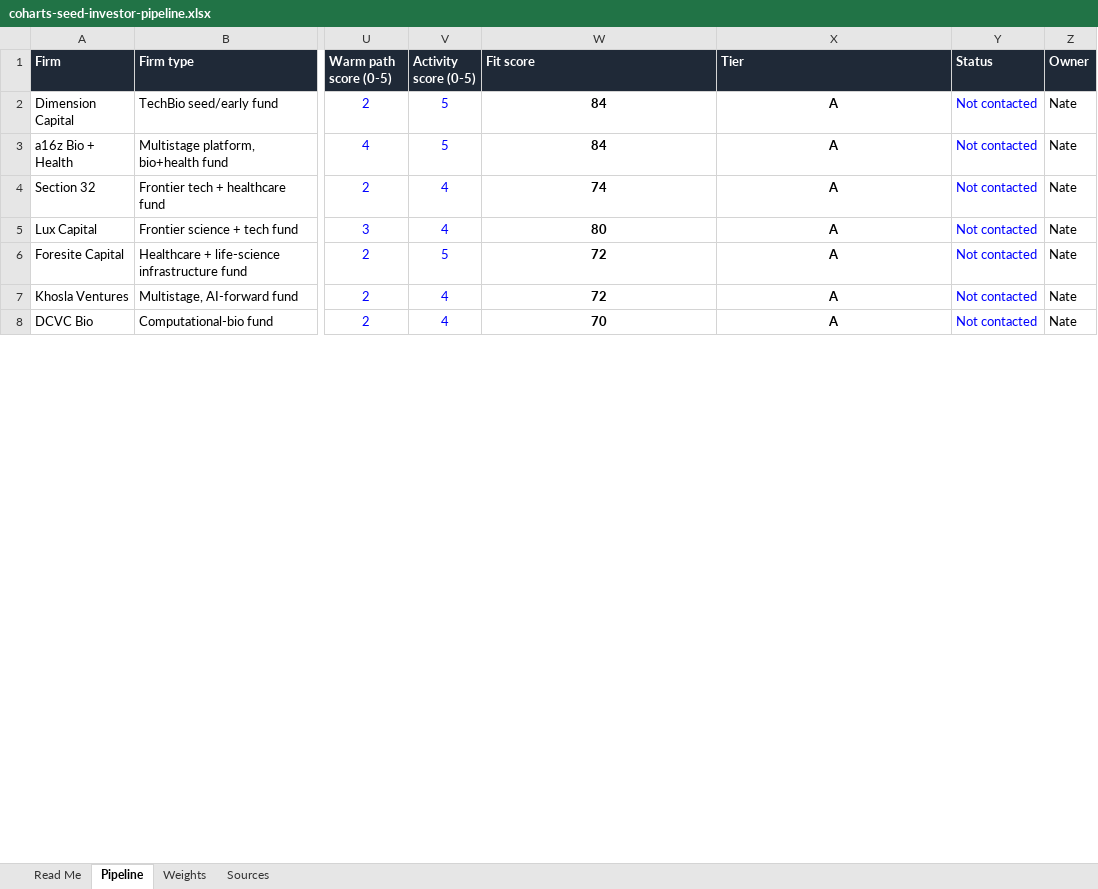
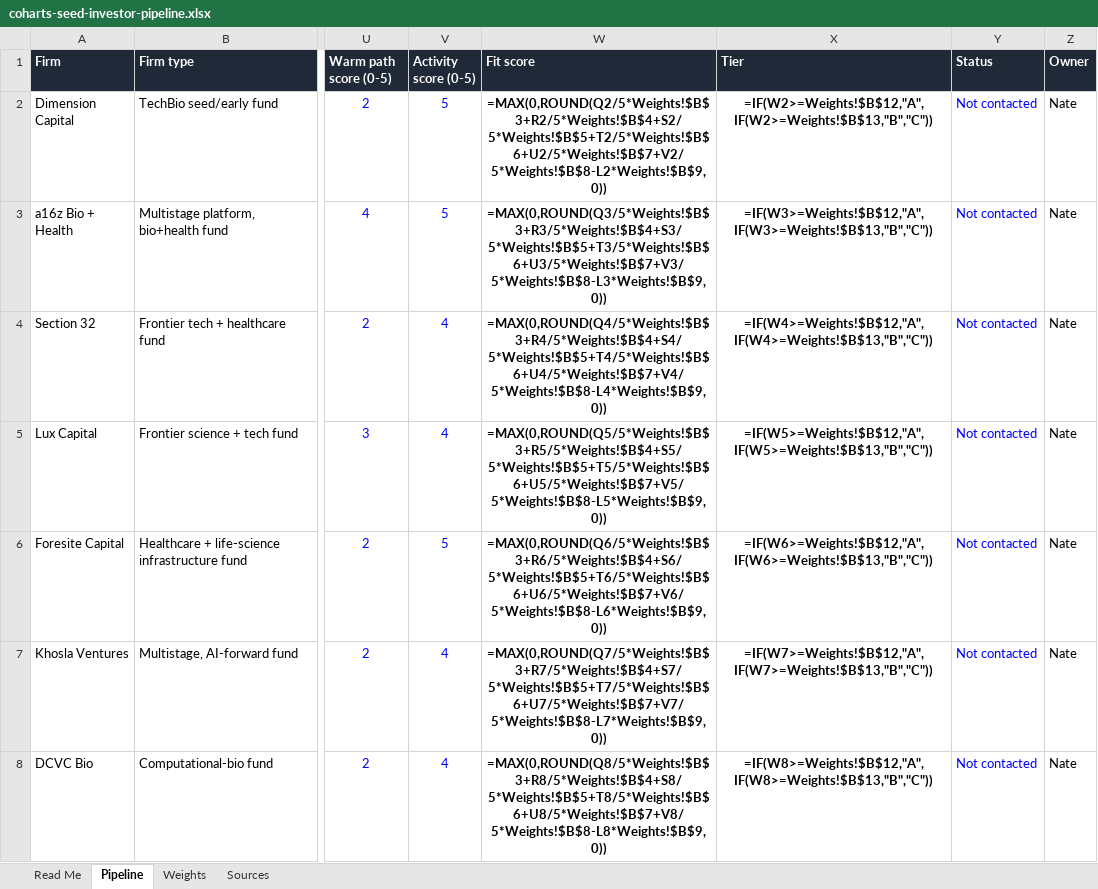
Before and after one commit to Coharts/GTM, an Excel workbook: fundraising/coharts-seed-investor-pipeline.xlsx, sheet Pipeline, drawn as a sheet; only a part is shown, gaps mark what is left out; values as stored, in another font and other column widths than the file's, no borders; formulas without a stored value are shown as written; conditional formats not drawn; the diff covers the shown part only; the diff names each change by its address in the sheet, - before the commit and + after, or states it on an @@ line.

```diff
--- a/fundraising/coharts-seed-investor-pipeline.xlsx (sheet Pipeline)
+++ b/fundraising/coharts-seed-investor-pipeline.xlsx (sheet Pipeline)
-W2 (Fit score): 84
+W2 (Fit score): =MAX(0,ROUND(Q2/5*Weights!$B$3+R2/5*Weights!$B$4+S2/5*Weights!$B$5+T2/5*Weights!$B$6+U2/5*Weights!$B$7+V2/5*Weights!$B$8-L2*Weights!$B$9,0))
-X2 (Tier): A
+X2 (Tier): =IF(W2>=Weights!$B$12,"A",IF(W2>=Weights!$B$13,"B","C"))
-W3 (Fit score): 84
+W3 (Fit score): =MAX(0,ROUND(Q3/5*Weights!$B$3+R3/5*Weights!$B$4+S3/5*Weights!$B$5+T3/5*Weights!$B$6+U3/5*Weights!$B$7+V3/5*Weights!$B$8-L3*Weights!$B$9,0))
-X3 (Tier): A
+X3 (Tier): =IF(W3>=Weights!$B$12,"A",IF(W3>=Weights!$B$13,"B","C"))
-W4 (Fit score): 74
+W4 (Fit score): =MAX(0,ROUND(Q4/5*Weights!$B$3+R4/5*Weights!$B$4+S4/5*Weights!$B$5+T4/5*Weights!$B$6+U4/5*Weights!$B$7+V4/5*Weights!$B$8-L4*Weights!$B$9,0))
-X4 (Tier): A
+X4 (Tier): =IF(W4>=Weights!$B$12,"A",IF(W4>=Weights!$B$13,"B","C"))
-W5 (Fit score): 80
+W5 (Fit score): =MAX(0,ROUND(Q5/5*Weights!$B$3+R5/5*Weights!$B$4+S5/5*Weights!$B$5+T5/5*Weights!$B$6+U5/5*Weights!$B$7+V5/5*Weights!$B$8-L5*Weights!$B$9,0))
-X5 (Tier): A
+X5 (Tier): =IF(W5>=Weights!$B$12,"A",IF(W5>=Weights!$B$13,"B","C"))
-W6 (Fit score): 72
+W6 (Fit score): =MAX(0,ROUND(Q6/5*Weights!$B$3+R6/5*Weights!$B$4+S6/5*Weights!$B$5+T6/5*Weights!$B$6+U6/5*Weights!$B$7+V6/5*Weights!$B$8-L6*Weights!$B$9,0))
-X6 (Tier): A
+X6 (Tier): =IF(W6>=Weights!$B$12,"A",IF(W6>=Weights!$B$13,"B","C"))
-W7 (Fit score): 72
+W7 (Fit score): =MAX(0,ROUND(Q7/5*Weights!$B$3+R7/5*Weights!$B$4+S7/5*Weights!$B$5+T7/5*Weights!$B$6+U7/5*Weights!$B$7+V7/5*Weights!$B$8-L7*Weights!$B$9,0))
-X7 (Tier): A
+X7 (Tier): =IF(W7>=Weights!$B$12,"A",IF(W7>=Weights!$B$13,"B","C"))
-W8 (Fit score): 70
+W8 (Fit score): =MAX(0,ROUND(Q8/5*Weights!$B$3+R8/5*Weights!$B$4+S8/5*Weights!$B$5+T8/5*Weights!$B$6+U8/5*Weights!$B$7+V8/5*Weights!$B$8-L8*Weights!$B$9,0))
-X8 (Tier): A
+X8 (Tier): =IF(W8>=Weights!$B$12,"A",IF(W8>=Weights!$B$13,"B","C"))
```
Also changed, not shown: 52 edited cells elsewhere in this sheet, sheet Read Me, 3 other files.
